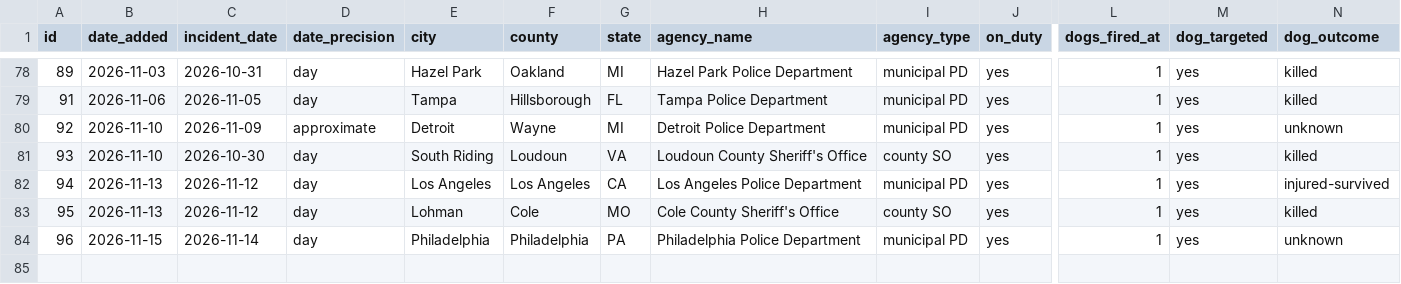
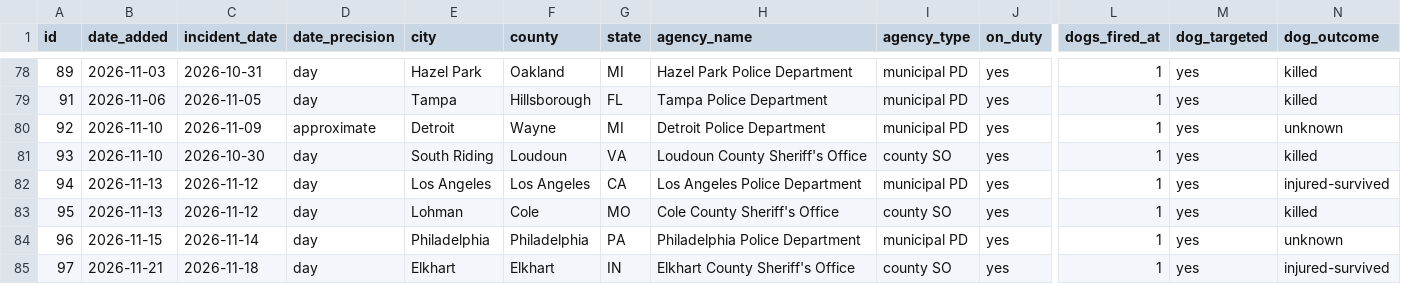
Before and after one commit to jnixy/website, a CSV file: datasets/dog-shootings.csv, drawn as a sheet; only a part is shown, gaps mark what is left out; rows hold the shown columns only; the diff names each change by its address in the sheet, - before the commit and + after, or states it on an @@ line.

```diff
--- a/datasets/dog-shootings.csv
+++ b/datasets/dog-shootings.csv
+row 85: 97 | 2026-11-21 | 2026-11-18 | day | Elkhart | Elkhart | IN | Elkhart County Sheriff's Office | county SO | yes | 1 | yes | injured-survived
```
Also changed, not shown: static/data/dog-shootings.csv, 2 other files.
